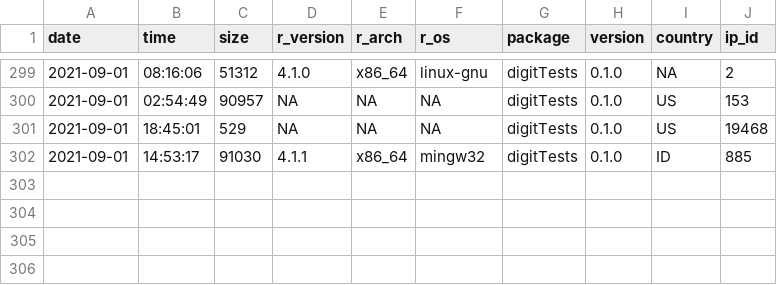
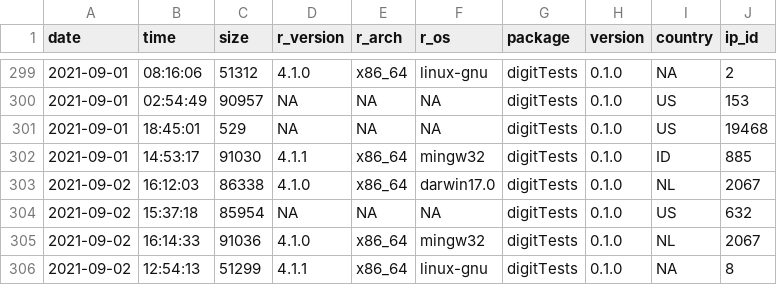
Before and after one commit to koenderks/digitTests, a CSV file: man/figures/readme/worldmap/downloads.csv, drawn as a sheet; only a part is shown, gaps mark what is left out; the diff names each change by its address in the sheet, - before the commit and + after, or states it on an @@ line.

```diff
--- a/man/figures/readme/worldmap/downloads.csv
+++ b/man/figures/readme/worldmap/downloads.csv
+row 303: 2021-09-02 | 16:12:03 | 86338 | 4.1.0 | x86_64 | darwin17.0 | digitTests | 0.1.0 | NL | 2067
+row 304: 2021-09-02 | 15:37:18 | 85954 | NA | NA | NA | digitTests | 0.1.0 | US | 632
+row 305: 2021-09-02 | 16:14:33 | 91036 | 4.1.0 | x86_64 | mingw32 | digitTests | 0.1.0 | NL | 2067
+row 306: 2021-09-02 | 12:54:13 | 51299 | 4.1.1 | x86_64 | linux-gnu | digitTests | 0.1.0 | NA | 8
```
Also changed, not shown: 1 other file.
